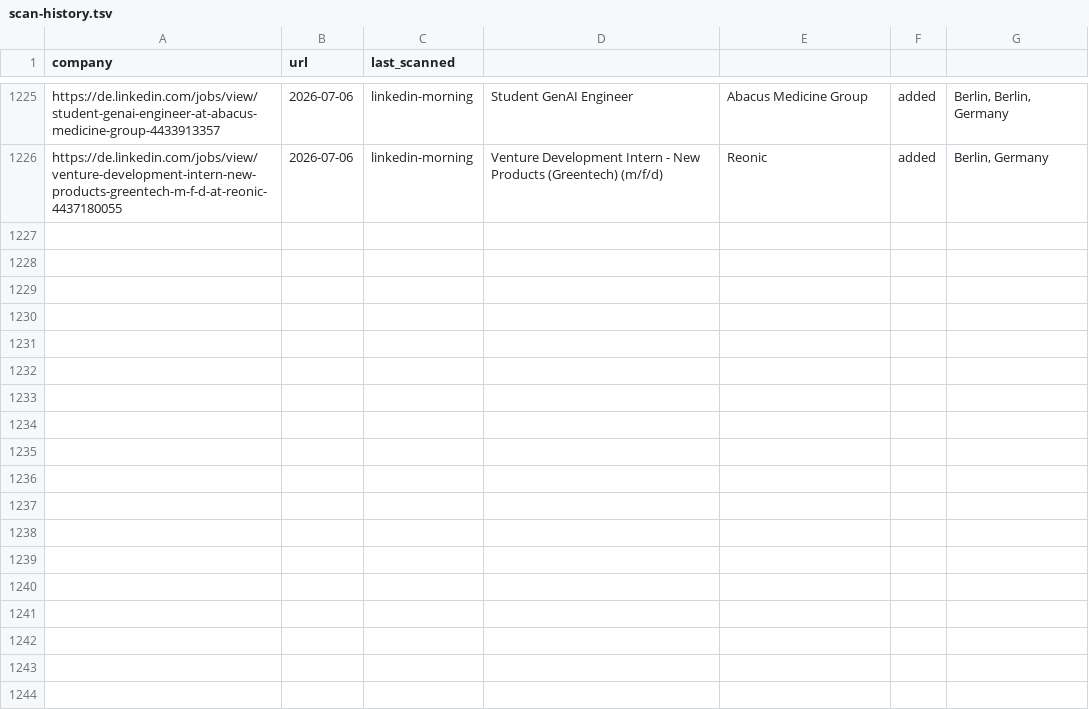
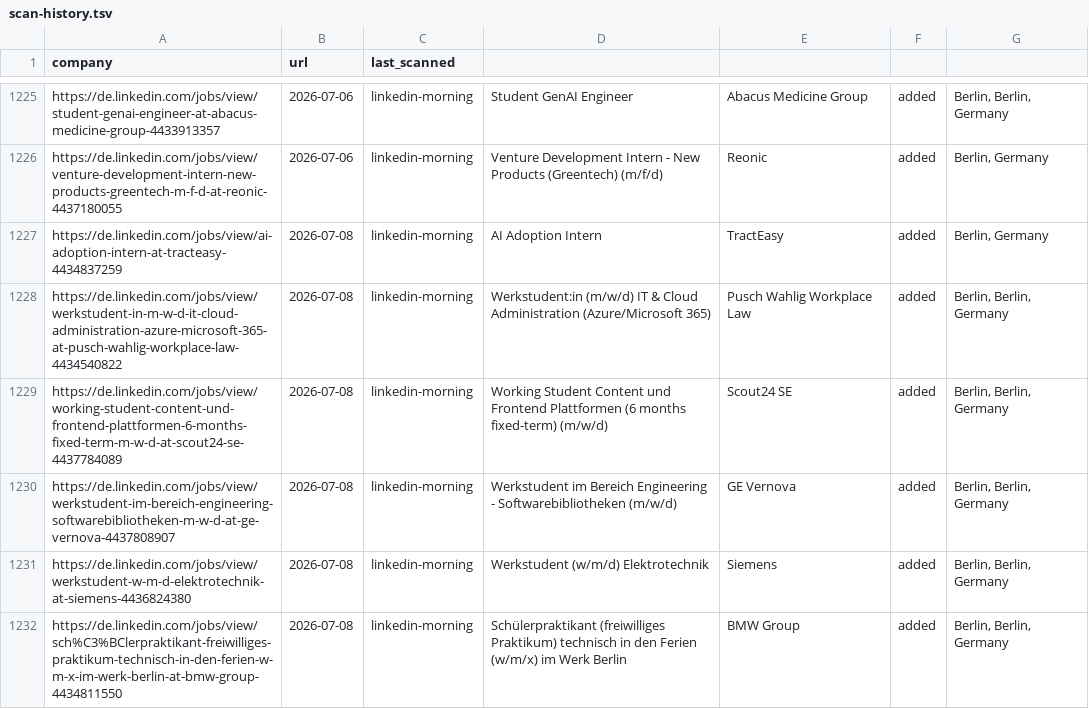
Before and after one commit to Avijeettelkar1/career-ops, a TSV file: data/scan-history.tsv, drawn as a sheet; only a part is shown, gaps mark what is left out.

```diff
--- a/data/scan-history.tsv
+++ b/data/scan-history.tsv
@@ -1226 +1226,7 @@ https://de.linkedin.com/jobs/view/student-genai-engineer-at-abacus-medicine-grou
 https://de.linkedin.com/jobs/view/venture-development-intern-new-products-greentech-m-f-d-at-reonic-4437180055	2026-07-06	linkedin-morning	Venture Development Intern - New Products (Greentech) (m/f/d)	Reonic	added	Berlin, Germany
+https://de.linkedin.com/jobs/view/ai-adoption-intern-at-tracteasy-4434837259	2026-07-08	linkedin-morning	AI Adoption Intern	TractEasy	added	Berlin, Germany
+https://de.linkedin.com/jobs/view/werkstudent-in-m-w-d-it-cloud-administration-azure-microsoft-365-at-pusch-wahlig-workplace-law-4434540822	2026-07-08	linkedin-morning	Werkstudent:in (m/w/d) IT & Cloud Administration (Azure/Microsoft 365)	Pusch Wahlig Workplace Law	added	Berlin, Berlin, Germany
+https://de.linkedin.com/jobs/view/working-student-content-und-frontend-plattformen-6-months-fixed-term-m-w-d-at-scout24-se-4437784089	2026-07-08	linkedin-morning	Working Student Content und Frontend Plattformen (6 months fixed-term) (m/w/d)	Scout24 SE	added	Berlin, Berlin, Germany
+https://de.linkedin.com/jobs/view/werkstudent-im-bereich-engineering-softwarebibliotheken-m-w-d-at-ge-vernova-4437808907	2026-07-08	linkedin-morning	Werkstudent im Bereich Engineering - Softwarebibliotheken (m/w/d)	GE Vernova	added	Berlin, Berlin, Germany
+https://de.linkedin.com/jobs/view/werkstudent-w-m-d-elektrotechnik-at-siemens-4436824380	2026-07-08	linkedin-morning	Werkstudent (w/m/d) Elektrotechnik	Siemens	added	Berlin, Berlin, Germany
+https://de.linkedin.com/jobs/view/sch%C3%BClerpraktikant-freiwilliges-praktikum-technisch-in-den-ferien-w-m-x-im-werk-berlin-at-bmw-group-4434811550	2026-07-08	linkedin-morning	Schülerpraktikant (freiwilliges Praktikum) technisch in den Ferien (w/m/x) im Werk Berlin	BMW Group	added	Berlin, Berlin, Germany
```
Also changed, not shown: 2 other files.
